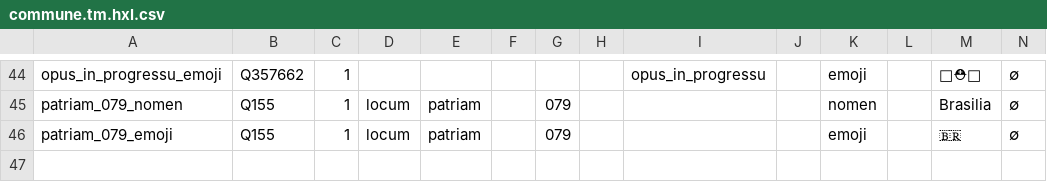
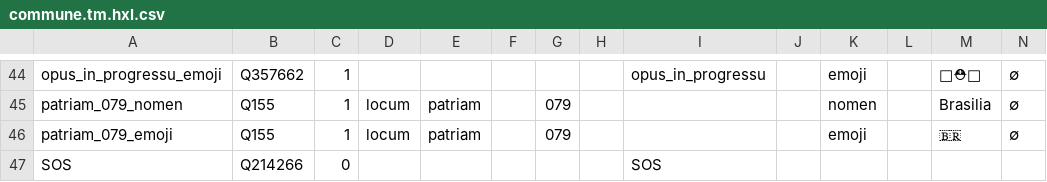
Before and after one commit to HXL-CPLP/Auxilium-Humanitarium-API, a CSV file: _data/tm/commune.tm.hxl.csv, drawn as a sheet; only a part is shown, gaps mark what is left out; rows hold the shown columns only; the diff names each change by its address in the sheet, - before the commit and + after, or states it on an @@ line.

```diff
--- a/_data/tm/commune.tm.hxl.csv
+++ b/_data/tm/commune.tm.hxl.csv
+row 47: SOS | Q214266 | 0 |  |  |  |  |  | SOS
```
Also changed, not shown: 11 other files.
